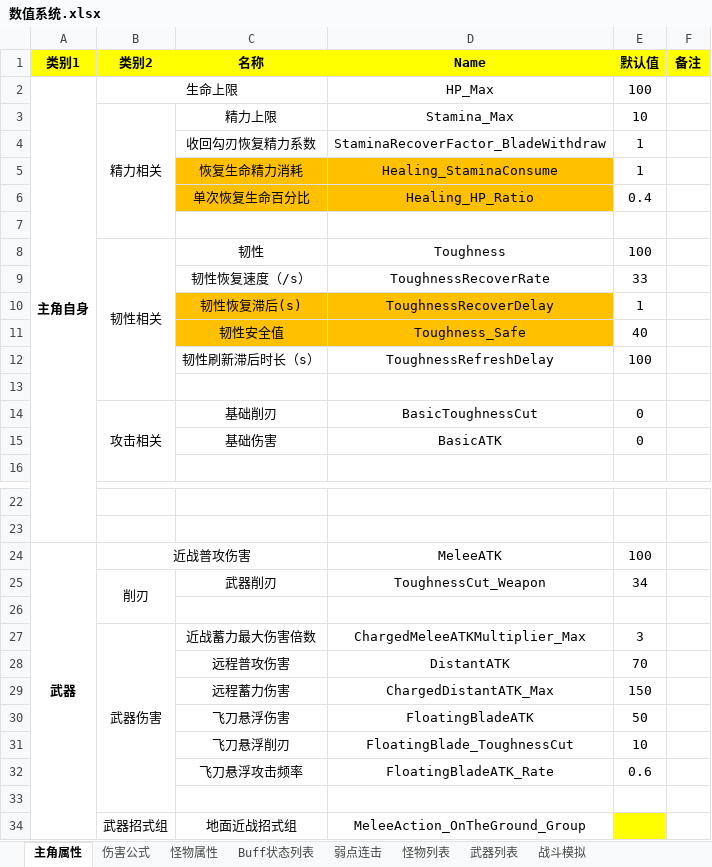
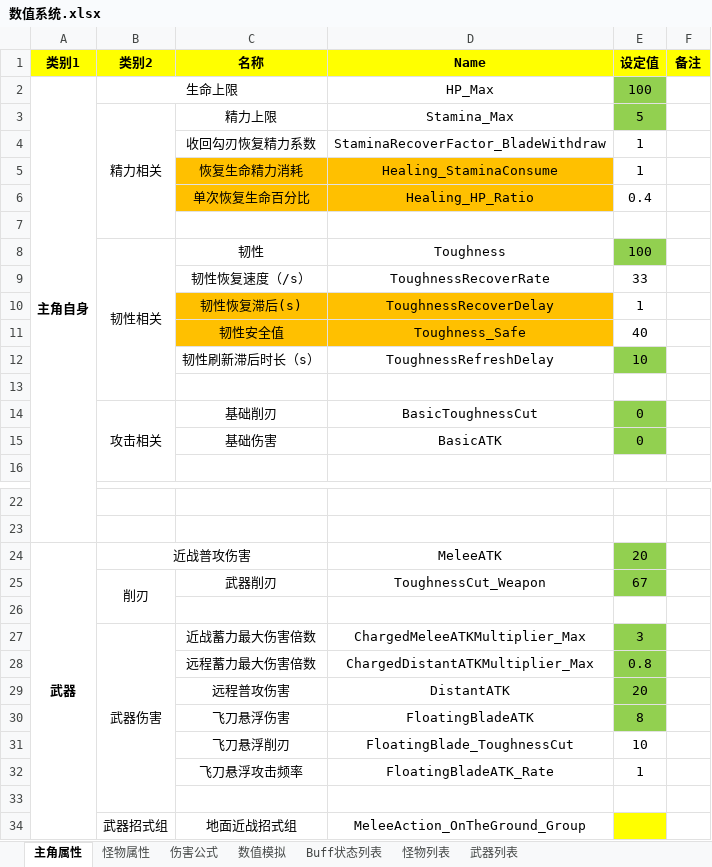
Before and after one commit to JohnTen/Code-Name-Triple-Blade-Horse, an Excel workbook: DesignDocuments/机制、系统、数值/数值系统.xlsx, sheet 主角属性, drawn as a sheet; only a part is shown, gaps mark what is left out; values as stored, in another font and other column widths than the file's, no borders; charts and pictures not drawn; removed rows and columns are numbered as before the commit, all else as after; the diff covers the shown part only; the diff names each change by its address in the sheet, - before the commit and + after, or states it on an @@ line.

```diff
--- a/DesignDocuments/机制、系统、数值/数值系统.xlsx (sheet 主角属性)
+++ b/DesignDocuments/机制、系统、数值/数值系统.xlsx (sheet 主角属性)
-sheet tab: 弱点连击
+sheet tab: 数值模拟
-sheet tab: 战斗模拟
@@ sheet tab order changed: 主角属性 | 怪物属性 | 伤害公式 | 数值模拟 | Buff状态列表 | 怪物列表 | 武器列表 @@
-E1: 默认值
+E1: 设定值
-E2:E3 fill: none
+E2:E3 fill: #92D050
-E3 (设定值): 10
+E3 (设定值): 5
-E8 fill: none
+E8 fill: #92D050
-E12 (设定值): 100
+E12 (设定值): 10
-E12 fill: none
+E12 fill: #92D050
-E14:E15 fill: none
+E14:E15 fill: #92D050
-E24 (设定值): 100
+E24 (设定值): 20
-E24:E25 fill: none
+E24:E25 fill: #92D050
-E25 (设定值): 34
+E25 (设定值): 67
-E27 fill: none
+E27 fill: #92D050
+row 28:  |  | 远程蓄力最大伤害倍数 | ChargedDistantATKMultiplier_Max | 0.8
-E29 (设定值): 70
+E29 (设定值): 20
-E29 fill: none
+E29 fill: #92D050
-row 29:  |  | 远程蓄力伤害 | ChargedDistantATK_Max | 150
-E30 (设定值): 50
+E30 (设定值): 8
-E30 fill: none
+E30 fill: #92D050
-E32 (设定值): 0.6
+E32 (设定值): 1
```
Also changed, not shown: 1 edited cell and cell formats elsewhere in this sheet, sheet 数值模拟, sheet 怪物列表, sheet 怪物属性, formulas that keep their value, charts or pictures, DesignDocuments/机制、系统、数值/Boss招式设计与战斗挑战.xlsx.
